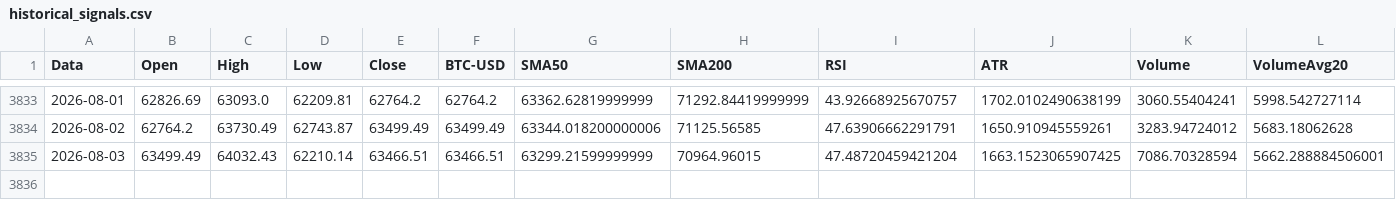
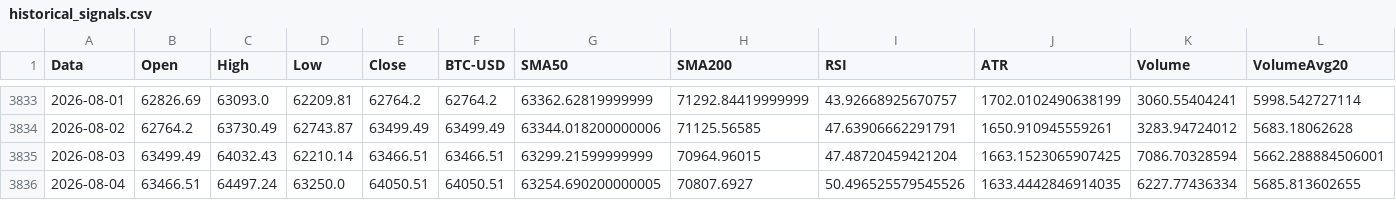
Before and after one commit to giuse2003/BTC_Prudential_Signal, a CSV file: docs/historical_signals.csv, drawn as a sheet; only a part is shown, gaps mark what is left out; rows hold the shown columns only; the diff names each change by its address in the sheet, - before the commit and + after, or states it on an @@ line.

```diff
--- a/docs/historical_signals.csv
+++ b/docs/historical_signals.csv
+row 3836: 2026-08-04 | 63466.51 | 64497.24 | 63250.0 | 64050.51 | 64050.51 | 63254.690200000005 | 70807.6927 | 50.496525579545526 | 1633.4442846914035 | 6227.77436334 | 5685.813602655
```
Also changed, not shown: docs/equity_timeseries.csv, docs/raw_candles.csv, 6 other files.
